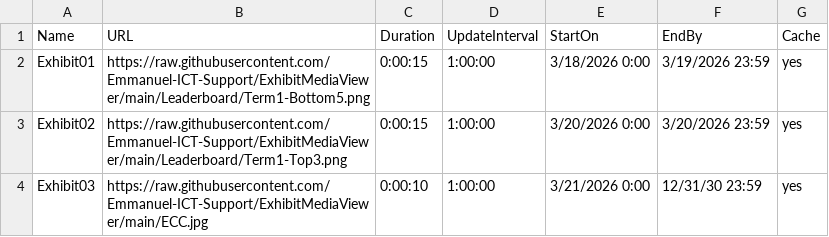
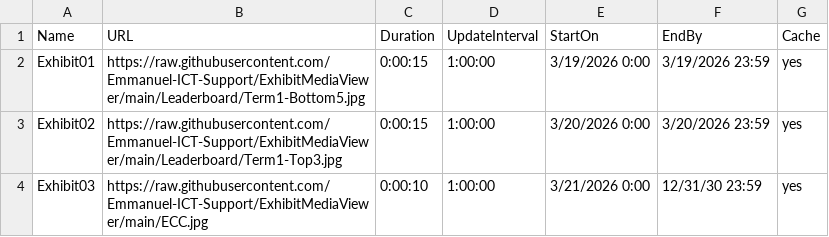
Before and after one commit to Emmanuel-ICT-Support/ExhibitMediaViewer, a CSV file: Playlists/Leaderboard.csv, drawn as a sheet.

Commit message:
Update Leaderboard.csv

```diff
--- a/Playlists/Leaderboard.csv
+++ b/Playlists/Leaderboard.csv
@@ -1,4 +1,4 @@
 Name,URL,Duration,UpdateInterval,StartOn,EndBy,Cache
-Exhibit01,https://raw.githubusercontent.com/Emmanuel-ICT-Support/ExhibitMediaViewer/main/Leaderboard/Term1-Bottom5.png,0:00:15,1:00:00,3/18/2026 0:00,3/19/2026 23:59,yes
-Exhibit02,https://raw.githubusercontent.com/Emmanuel-ICT-Support/ExhibitMediaViewer/main/Leaderboard/Term1-Top3.png,0:00:15,1:00:00,3/20/2026 0:00,3/20/2026 23:59,yes
+Exhibit01,https://raw.githubusercontent.com/Emmanuel-ICT-Support/ExhibitMediaViewer/main/Leaderboard/Term1-Bottom5.jpg,0:00:15,1:00:00,3/19/2026 0:00,3/19/2026 23:59,yes
+Exhibit02,https://raw.githubusercontent.com/Emmanuel-ICT-Support/ExhibitMediaViewer/main/Leaderboard/Term1-Top3.jpg,0:00:15,1:00:00,3/20/2026 0:00,3/20/2026 23:59,yes
 Exhibit03,https://raw.githubusercontent.com/Emmanuel-ICT-Support/ExhibitMediaViewer/main/ECC.jpg,0:00:10,1:00:00,3/21/2026 0:00,12/31/30 23:59,yes
```
